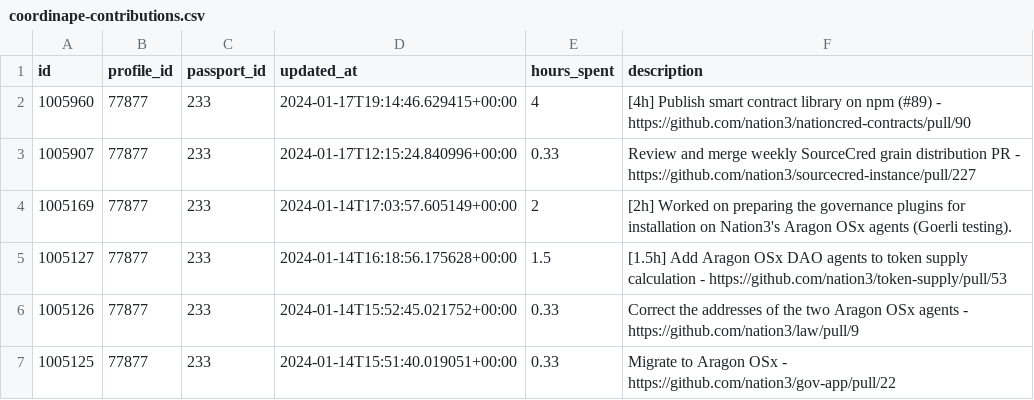
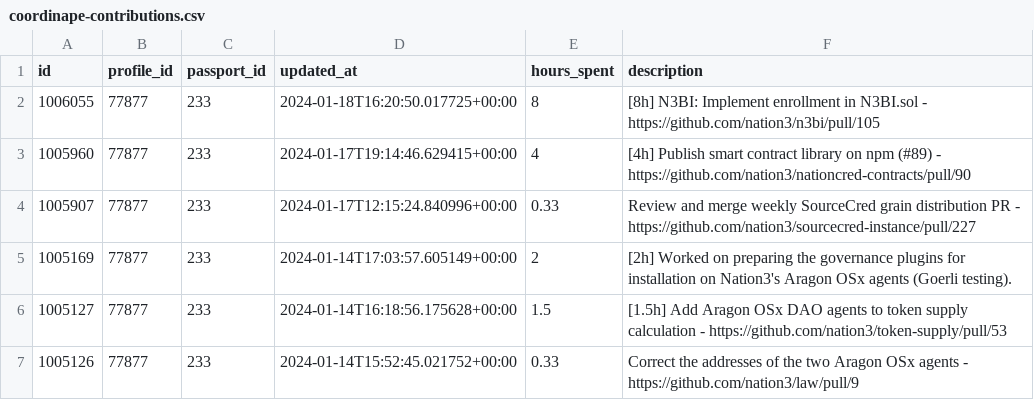
Before and after one commit to nation3/citizen-rewards, a CSV file: development-guild/contributions/coordinape-contributions.csv, drawn as a sheet; only a part is shown; the shorter side is filled out with more unchanged rows; the diff names each change by its address in the sheet, - before the commit and + after, or states it on an @@ line.

Commit message:
🧙 development guild - fetch coordinape contributions

```diff
--- a/development-guild/contributions/coordinape-contributions.csv
+++ b/development-guild/contributions/coordinape-contributions.csv
+row 2: 1006055 | 77877 | 233 | 2024-01-18T16:20:50.017725+00:00 | 8 | [8h] N3BI: Implement enrollment in N3BI.sol - https://github.com/nation3/n3bi/pull/105
```
